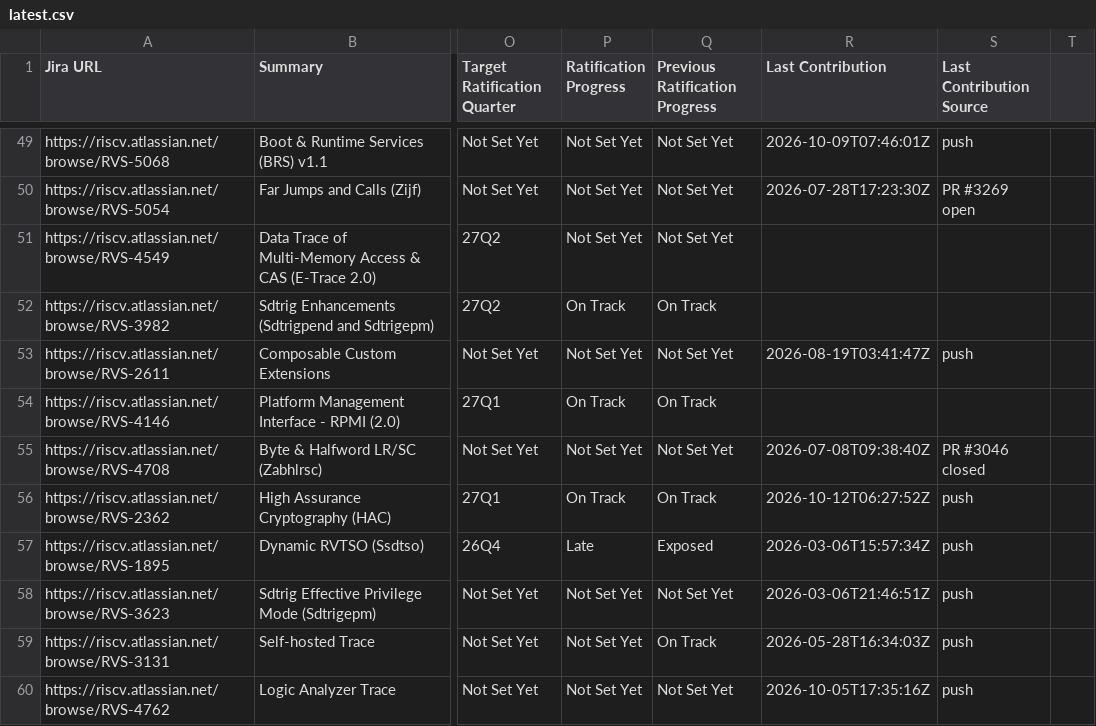
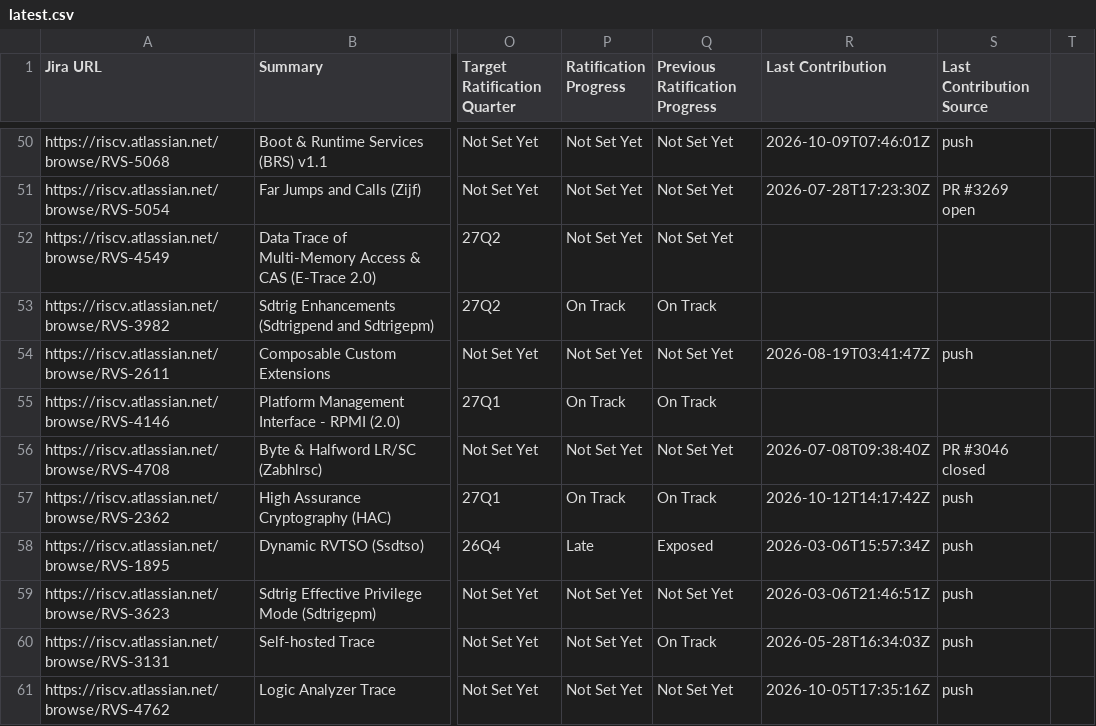
Before and after one commit to riscv/adm-spec-dashboard, a CSV file: web-ui/public/latest.csv, drawn as a sheet; only a part is shown, gaps mark what is left out; addresses are those after the commit; the diff covers the shown part only; the diff names each change by its address in the sheet, - before the commit and + after, or states it on an @@ line.

```diff
--- a/web-ui/public/latest.csv
+++ b/web-ui/public/latest.csv
-R57 (Last Contribution): 2026-10-12T06:27:52Z
+R57 (Last Contribution): 2026-10-12T14:17:42Z
```
Also changed, not shown: 1 added row, 1 removed row and 3 edited cells elsewhere in this file, 1 other file.
